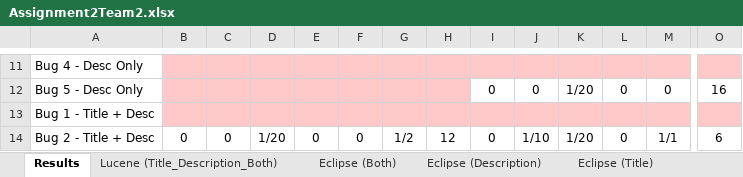
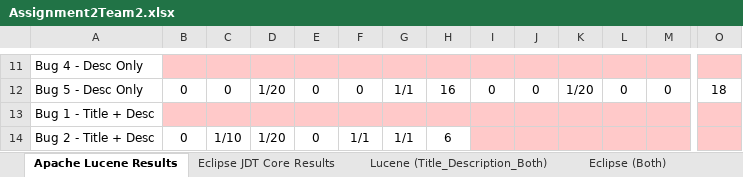
Before and after one commit to rpgoncalves/sw-comprehension, an Excel workbook: Assignment2/Assignment2Team2.xlsx, sheet Apache Lucene Results, drawn as a sheet; only a part is shown, gaps mark what is left out; values as stored, in another font and other column widths than the file's, no borders; the diff covers the shown part only; the diff names each change by its address in the sheet, - before the commit and + after, or states it on an @@ line.

Commit message:
Uploading results for assignment 3 and organizing git master root
- Created and uploaded first version of assignment 3 files (deliverable
docx and excel file)
- Reorganized Assignment 1 inside a folder.
- Moved assignment 2 documents to Assignment 2 folder.

```diff
--- a/Assignment2/Assignment2Team2.xlsx (sheet Apache Lucene Results)
+++ b/Assignment2/Assignment2Team2.xlsx (sheet Apache Lucene Results)
-sheet tab: Results
+sheet tab: Apache Lucene Results
+sheet tab: Eclipse JDT Core Results
-B12: (empty)
+B12: 0
-B12:H12 fill: #FFC9C9
+B12:H12 fill: none
-C12: (empty)
+C12: 0
-D12: (empty)
+D12: 1/20
-E12: (empty)
+E12: 0
-F12: (empty)
+F12: 0
-G12: (empty)
+G12: 1/1
-H12: (empty)
+H12: 16
-O12: 16
+O12: 18
-C14: 0
+C14: 1/10
-F14: 0
+F14: 1/1
-G14: 1/2
+G14: 1/1
-H14: 12
+H14: 6
-I14: 0
+I14: (empty)
-I14:O14 fill: none
+I14:O14 fill: #FFC9C9
-J14: 1/10
+J14: (empty)
-K14: 1/20
+K14: (empty)
-L14: 0
+L14: (empty)
-M14: 1/1
+M14: (empty)
-O14: 6
+O14: (empty)
```
Also changed, not shown: 70 edited cells and cell formats elsewhere in this sheet, 10 other files.
